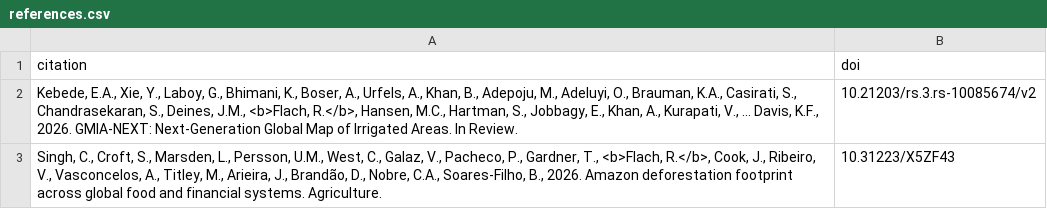
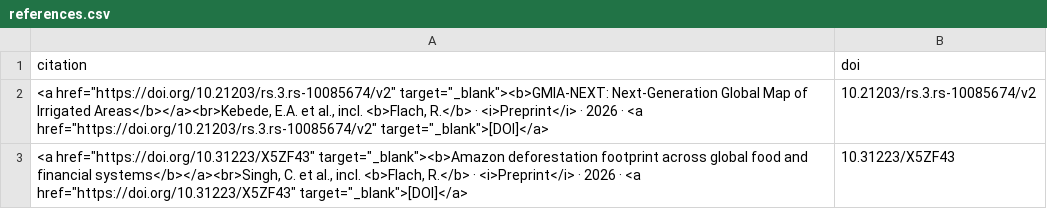
Before and after one commit to rafarafarafa/rafarafarafa.github.io, a CSV file: preprint/references.csv, drawn as a sheet.

```diff
--- a/preprint/references.csv
+++ b/preprint/references.csv
@@ -1,3 +1,3 @@
 citation,doi
-"Kebede, E.A., Xie, Y., Laboy, G., Bhimani, K., Boser, A., Urfels, A., Khan, B., Adepoju, M., Adeluyi, O., Brauman, K.A., Casirati, S., Chandrasekaran, S., Deines, J.M., <b>Flach, R.</b>, Hansen, M.C., Hartman, S., Jobbagy, E., Khan, A., Kurapati, V., … Davis, K.F., 2026. GMIA-NEXT: Next-Generation Global Map of Irrigated Areas. In Review.",10.21203/rs.3.rs-10085674/v2
-"Singh, C., Croft, S., Marsden, L., Persson, U.M., West, C., Galaz, V., Pacheco, P., Gardner, T., <b>Flach, R.</b>, Cook, J., Ribeiro, V., Vasconcelos, A., Titley, M., Arieira, J., Brandão, D., Nobre, C.A., Soares-Filho, B., 2026. Amazon deforestation footprint across global food and financial systems. Agriculture.",10.31223/X5ZF43
+"<a href=""https://doi.org/10.21203/rs.3.rs-10085674/v2"" target=""_blank""><b>GMIA-NEXT: Next-Generation Global Map of Irrigated Areas</b></a><br>Kebede, E.A. et al., incl. <b>Flach, R.</b> · <i>Preprint</i> · 2026 · <a href=""https://doi.org/10.21203/rs.3.rs-10085674/v2"" target=""_blank"">[DOI]</a>",10.21203/rs.3.rs-10085674/v2
+"<a href=""https://doi.org/10.31223/X5ZF43"" target=""_blank""><b>Amazon deforestation footprint across global food and financial systems</b></a><br>Singh, C. et al., incl. <b>Flach, R.</b> · <i>Preprint</i> · 2026 · <a href=""https://doi.org/10.31223/X5ZF43"" target=""_blank"">[DOI]</a>",10.31223/X5ZF43
```
Also changed, not shown: data/references.csv, peer-reviewed/references.csv, 1 other file.
